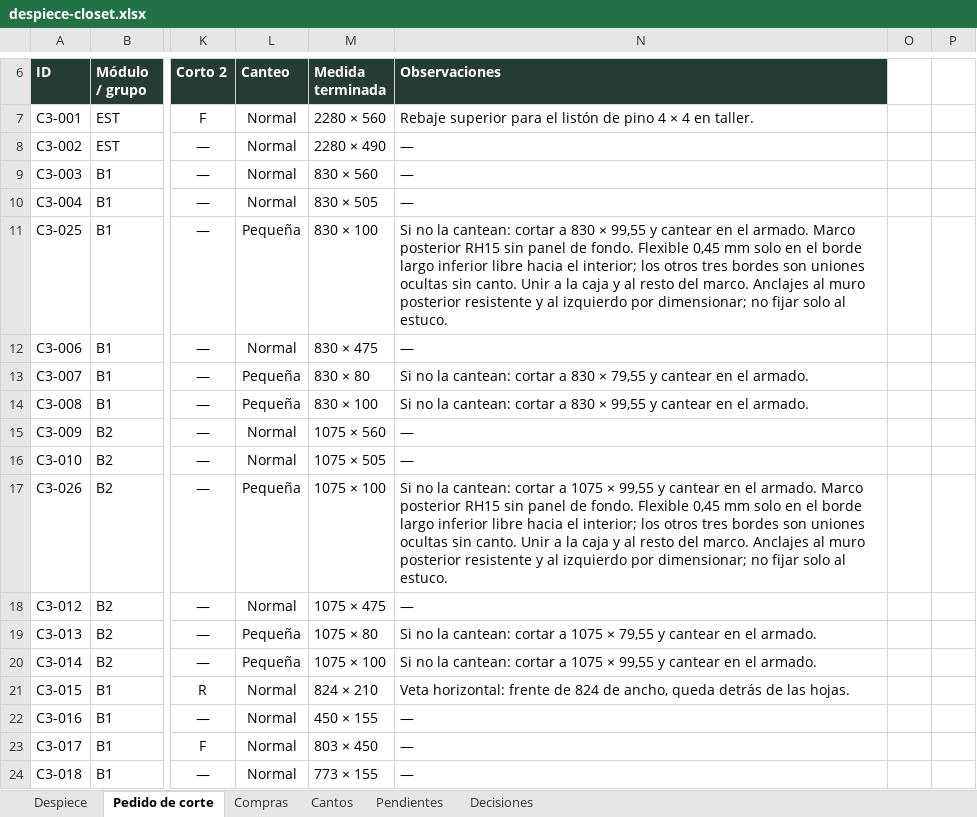
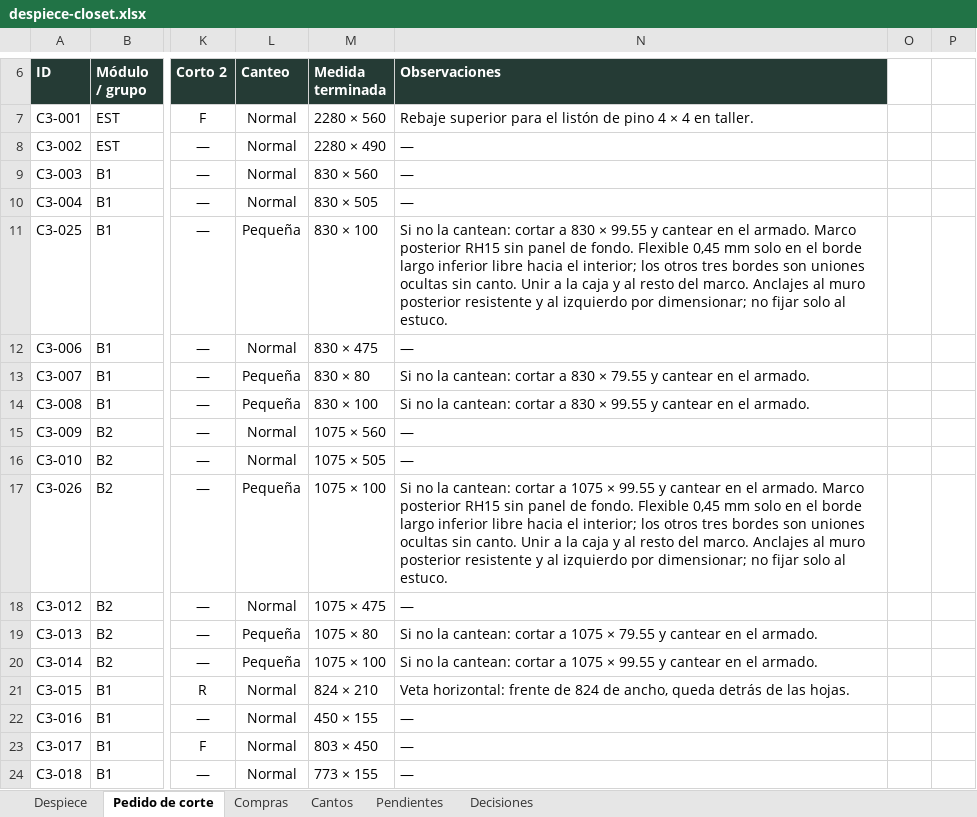
Before and after one commit to williamppmm/espacios-3d, an Excel workbook: despiece-closet.xlsx, sheet Pedido de corte, drawn as a sheet; only a part is shown, gaps mark what is left out; values as stored, in another font and other column widths than the file's, no borders; the diff covers the shown part only; the diff names each change by its address in the sheet, - before the commit and + after, or states it on an @@ line.

```diff
--- a/despiece-closet.xlsx (sheet Pedido de corte)
+++ b/despiece-closet.xlsx (sheet Pedido de corte)
-N11 (Observaciones): …830 × 99,55 y cantear…
+N11 (Observaciones): …830 × 99.55 y cantear…
-N13 (Observaciones): …830 × 79,55 y cantear…
+N13 (Observaciones): …830 × 79.55 y cantear…
-N14 (Observaciones): …830 × 99,55 y cantear…
+N14 (Observaciones): …830 × 99.55 y cantear…
-N17 (Observaciones): …1075 × 99,55 y cantear…
+N17 (Observaciones): …1075 × 99.55 y cantear…
-N19 (Observaciones): …1075 × 79,55 y cantear…
+N19 (Observaciones): …1075 × 79.55 y cantear…
-N20 (Observaciones): …1075 × 99,55 y cantear…
+N20 (Observaciones): …1075 × 99.55 y cantear…
```
Also changed, not shown: 11 edited cells elsewhere in this sheet, sheet Decisiones, sheet Pendientes, sheet Despiece, sheet Compras, compras-proyecto.xlsx, cortes-madecentro-RH15-Cartagena-medidas-finales.xlsx, 20 other files.
